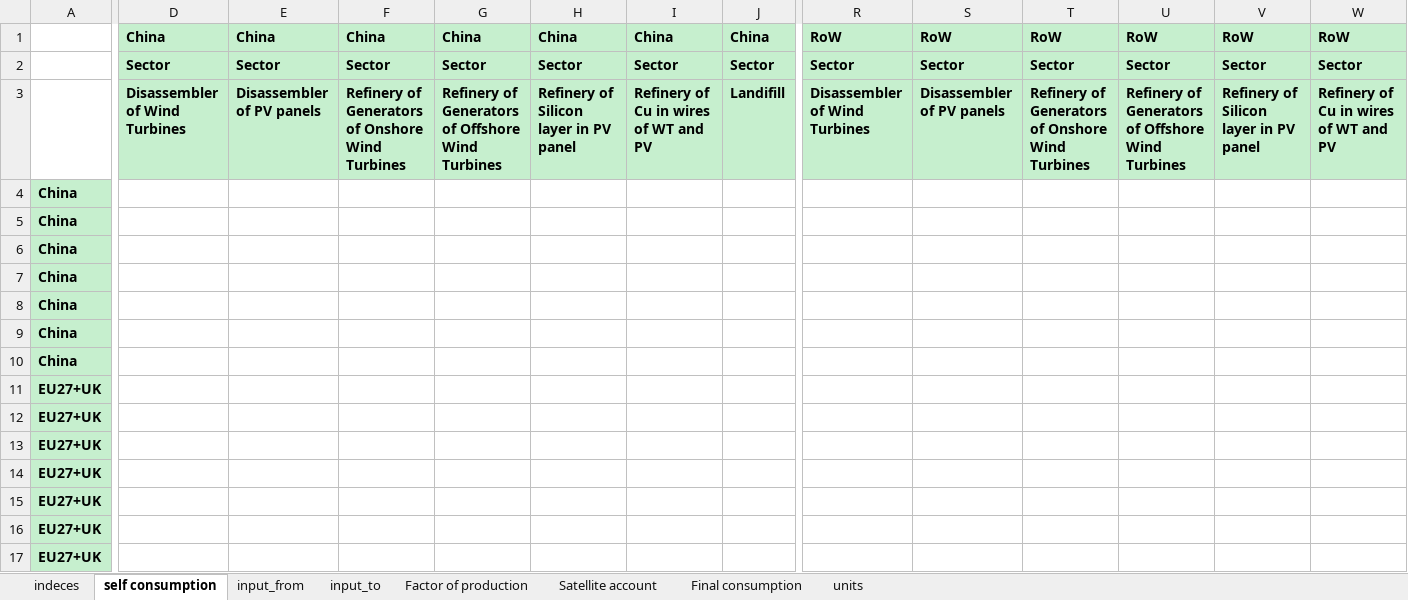
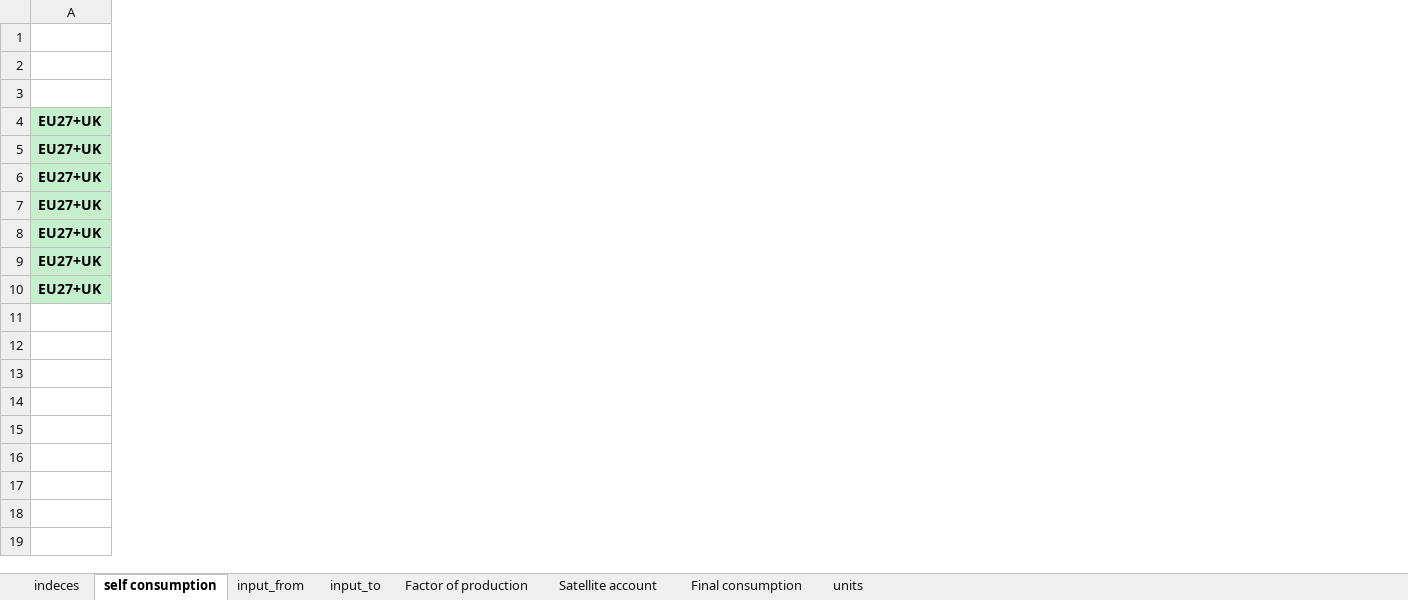
Before and after one commit to fcalabroni/GreenTechs, an Excel workbook: Add Sectors/new_waste_sector.xlsx, sheet self consumption, drawn as a sheet; only a part is shown, gaps mark what is left out; values as stored, in another font and other column widths than the file's, no borders; rows hold the shown columns only; the diff covers the shown part only; the diff names each change by its address in the sheet, - before the commit and + after, or states it on an @@ line.

```diff
--- a/Add Sectors/new_waste_sector.xlsx (sheet self consumption)
+++ b/Add Sectors/new_waste_sector.xlsx (sheet self consumption)
-column D, rows 1-3: China | Sector | Disassembler of Wind Turbines
-column E, rows 1-3: China | Sector | Disassembler of PV panels
-column F, rows 1-3: China | Sector | Refinery of Generators of Onshore Wind Turbines
-column G, rows 1-3: China | Sector | Refinery of Generators of Offshore Wind Turbines
-column H, rows 1-3: China | Sector | Refinery of Silicon layer in PV panel
-column I, rows 1-3: China | Sector | Refinery of Cu in wires of WT and PV
-column J, rows 1-3: China | Sector | Landifill
-column R, rows 1-3: RoW | Sector | Disassembler of Wind Turbines
-column S, rows 1-3: RoW | Sector | Disassembler of PV panels
-column T, rows 1-3: RoW | Sector | Refinery of Generators of Onshore Wind Turbines
-column U, rows 1-3: RoW | Sector | Refinery of Generators of Offshore Wind Turbines
-column V, rows 1-3: RoW | Sector | Refinery of Silicon layer in PV panel
-column W, rows 1-3: RoW | Sector | Refinery of Cu in wires of WT and PV
-row 4: China
-row 5: China
-row 6: China
-row 7: China
-row 8: China
-row 9: China
-row 10: China
```
Also changed, not shown: 14 removed rows and 8 removed columns elsewhere in this sheet, sheet Factor of production, sheet Satellite account, sheet input_from, sheet input_to, sheet Final consumption, sheet indeces, 1 more sheet, 4 other files.
